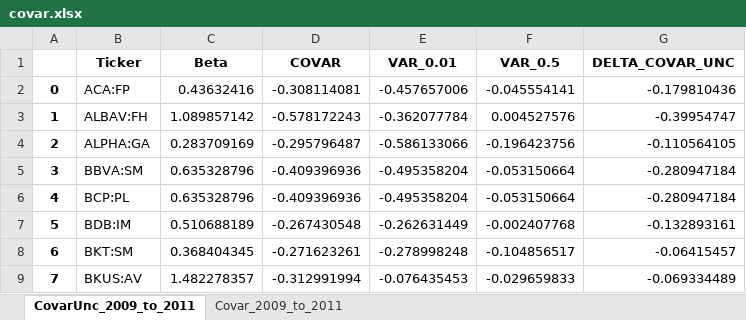
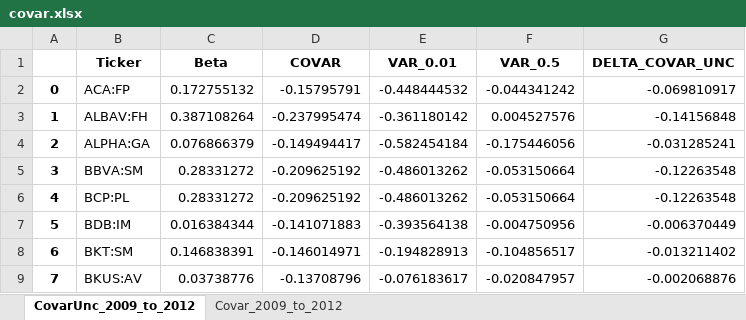
Before and after one commit to LeoCo/systemic_risk_measures, an Excel workbook: Output/covar.xlsx, sheet CovarUnc_2009_to_2012, drawn as a sheet; only a part is shown; values as stored, in another font and other column widths than the file's, no borders; the diff covers the shown part only; the diff names each change by its address in the sheet, - before the commit and + after, or states it on an @@ line.

```diff
--- a/Output/covar.xlsx (sheet CovarUnc_2009_to_2012)
+++ b/Output/covar.xlsx (sheet CovarUnc_2009_to_2012)
-sheet tab: CovarUnc_2009_to_2011
+sheet tab: CovarUnc_2009_to_2012
-sheet tab: Covar_2009_to_2011
+sheet tab: Covar_2009_to_2012
-C2 (Beta): 0.43632416
+C2 (Beta): 0.172755132
-D2 (COVAR): -0.308114081
+D2 (COVAR): -0.15795791
-E2 (VAR_0.01): -0.457657006
+E2 (VAR_0.01): -0.448444532
-F2 (VAR_0.5): -0.045554141
+F2 (VAR_0.5): -0.044341242
-G2 (DELTA_COVAR_UNC): -0.179810436
+G2 (DELTA_COVAR_UNC): -0.069810917
-C3 (Beta): 1.089857142
+C3 (Beta): 0.387108264
-D3 (COVAR): -0.578172243
+D3 (COVAR): -0.237995474
-E3 (VAR_0.01): -0.362077784
+E3 (VAR_0.01): -0.361180142
-G3 (DELTA_COVAR_UNC): -0.39954747
+G3 (DELTA_COVAR_UNC): -0.14156848
-C4 (Beta): 0.283709169
+C4 (Beta): 0.076866379
-D4 (COVAR): -0.295796487
+D4 (COVAR): -0.149494417
-E4 (VAR_0.01): -0.586133066
+E4 (VAR_0.01): -0.582454184
-F4 (VAR_0.5): -0.196423756
+F4 (VAR_0.5): -0.175446056
-G4 (DELTA_COVAR_UNC): -0.110564105
+G4 (DELTA_COVAR_UNC): -0.031285241
-C5:C6 (Beta): 0.635328796
+C5:C6 (Beta): 0.28331272
-D5:D6 (COVAR): -0.409396936
+D5:D6 (COVAR): -0.209625192
-E5:E6 (VAR_0.01): -0.495358204
+E5:E6 (VAR_0.01): -0.486013262
-G5:G6 (DELTA_COVAR_UNC): -0.280947184
+G5:G6 (DELTA_COVAR_UNC): -0.12263548
-C7 (Beta): 0.510688189
+C7 (Beta): 0.016384344
-D7 (COVAR): -0.267430548
+D7 (COVAR): -0.141071883
-E7 (VAR_0.01): -0.262631449
+E7 (VAR_0.01): -0.393564138
-F7 (VAR_0.5): -0.002407768
+F7 (VAR_0.5): -0.004750956
-G7 (DELTA_COVAR_UNC): -0.132893161
+G7 (DELTA_COVAR_UNC): -0.006370449
-C8 (Beta): 0.368404345
+C8 (Beta): 0.146838391
-D8 (COVAR): -0.271623261
+D8 (COVAR): -0.146014971
-E8 (VAR_0.01): -0.278998248
+E8 (VAR_0.01): -0.194828913
-G8 (DELTA_COVAR_UNC): -0.06415457
+G8 (DELTA_COVAR_UNC): -0.013211402
-C9 (Beta): 1.482278357
+C9 (Beta): 0.03738776
-D9 (COVAR): -0.312991994
+D9 (COVAR): -0.13708796
-E9 (VAR_0.01): -0.076435453
+E9 (VAR_0.01): -0.076183617
-F9 (VAR_0.5): -0.029659833
+F9 (VAR_0.5): -0.020847957
-G9 (DELTA_COVAR_UNC): -0.069334489
+G9 (DELTA_COVAR_UNC): -0.002068876
```
Also changed, not shown: 149 edited cells elsewhere in this sheet, sheet Covar_2009_to_2012, 1 other file.
